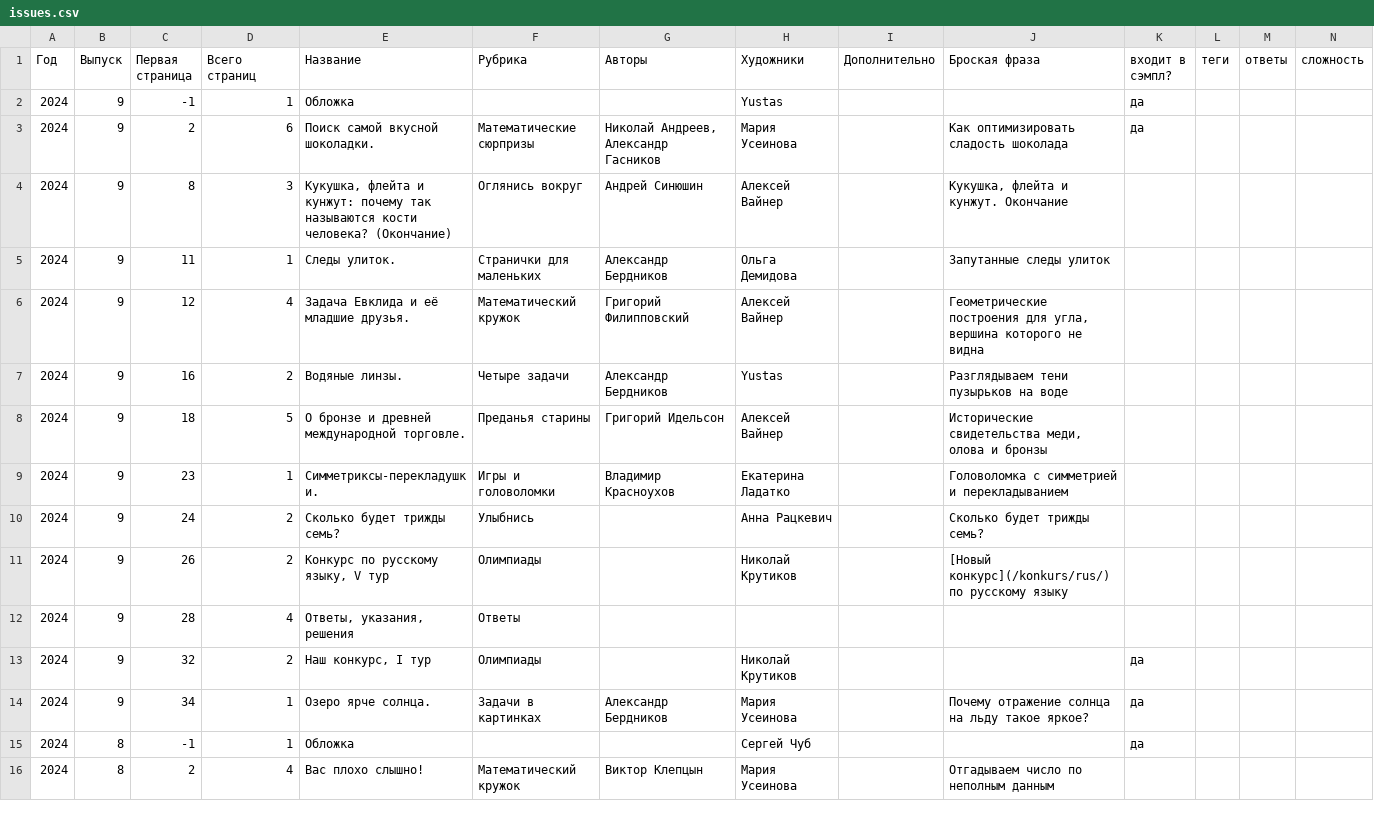
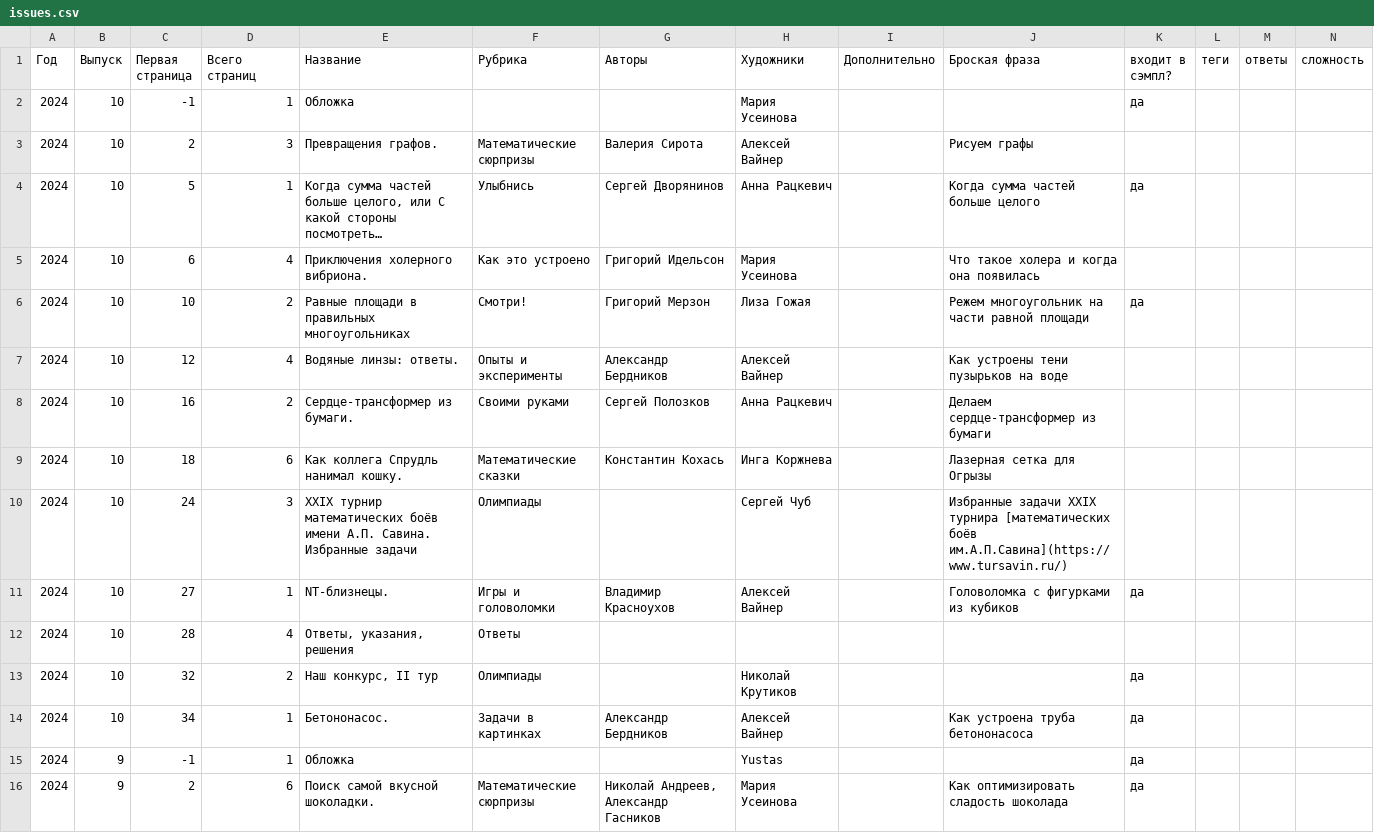
Before and after one commit to kvantik/hugo-kvantik, a CSV file: resources/csv/issues.csv, drawn as a sheet; only a part is shown; the shorter side is filled out with more unchanged rows.

```diff
--- a/resources/csv/issues.csv
+++ b/resources/csv/issues.csv
@@ -1,2 +1,15 @@
 Год,Выпуск,Первая страница,Всего страниц,Название,Рубрика,Авторы,Художники,Дополнительно,Броская фраза,входит в сэмпл?,теги,ответы,сложность
+2024,10,-1,1,Обложка,,,Мария Усеинова,,,да,,,
+2024,10,2,3,Превращения графов.,Математические сюрпризы,Валерия Сирота,Алексей Вайнер,,Рисуем графы,,,,
+2024,10,5,1,"Когда сумма частей больше целого, или С какой стороны посмотреть…",Улыбнись,Сергей Дворянинов,Анна Рацкевич,,Когда сумма частей больше целого,да,,,
+2024,10,6,4,Приключения холерного вибриона.,Как это устроено,Григорий Идельсон,Мария Усеинова,,Что такое холера и когда она появилась,,,,
+2024,10,10,2,Равные площади в правильных многоугольниках,Смотри!,Григорий Мерзон,Лиза Гожая,,Режем многоугольник на части равной площади,да,,,
+2024,10,12,4,Водяные линзы: ответы.,Опыты и эксперименты,Александр Бердников,Алексей Вайнер,,Как устроены тени пузырьков на воде,,,,
+2024,10,16,2,Сердце-трансформер из бумаги.,Своими руками,Сергей Полозков,Анна Рацкевич,,Делаем сердце-трансформер из бумаги,,,,
+2024,10,18,6,Как коллега Спрудль нанимал кошку.,Математические сказки,Константин Кохась,Инга Коржнева,,Лазерная сетка для Огрызы,,,,
+2024,10,24,3,XXIX турнир математических боёв имени А.П. Савина. Избранные задачи,Олимпиады,,Сергей Чуб,,Избранные задачи XXIX турнира [математических боёв им.А.П.Савина](https://www.tursavin.ru/),,,,
+2024,10,27,1,NT-близнецы.,Игры и головоломки,Владимир Красноухов,Алексей Вайнер,,Головоломка с фигурками из кубиков,да,,,
+2024,10,28,4,"Ответы, указания, решения",Ответы,,,,,,,,
+2024,10,32,2,"Наш конкурс, II тур",Олимпиады,,Николай Крутиков,,,да,,,
+2024,10,34,1,Бетононасос.,Задачи в картинках,Александр Бердников,Алексей Вайнер,,Как устроена труба бетононасоса,да,,,
 2024,9,-1,1,Обложка,,,Yustas,,,да,,,
```
Also changed, not shown: resources/csv/issues-buy.csv, 1 other file.
